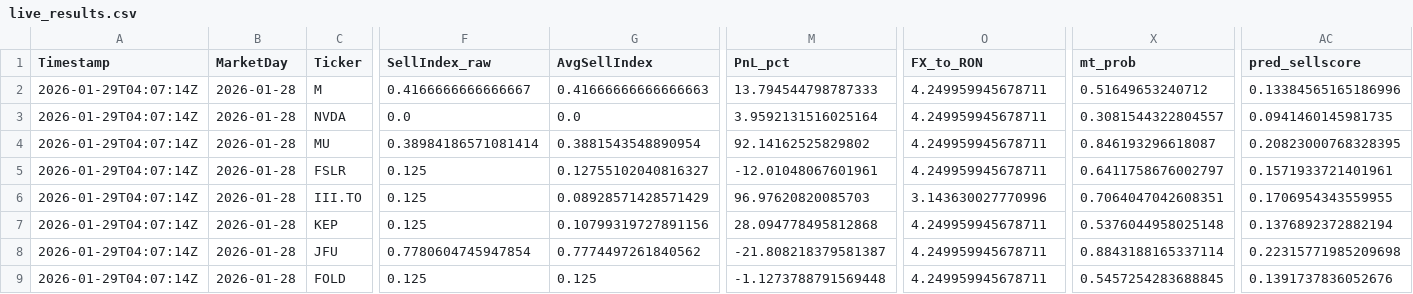
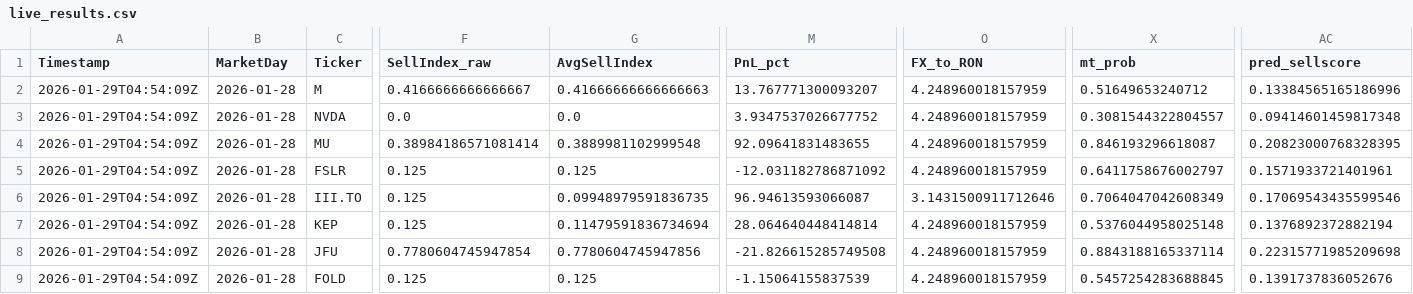
Before and after one commit to andrei1234D/GPT5_SELL, a CSV file: bot/live_results.csv, drawn as a sheet; only a part is shown, gaps mark what is left out; the diff names each change by its address in the sheet, - before the commit and + after, or states it on an @@ line.

Commit message:
Auto-update tracker + MT data [2026-01-29 04:54:32 UTC]

```diff
--- a/bot/live_results.csv
+++ b/bot/live_results.csv
-A2:A9 (Timestamp): 2026-01-29T04:07:14Z
+A2:A9 (Timestamp): 2026-01-29T04:54:09Z
-M2 (PnL_pct): 13.794544798787333
+M2 (PnL_pct): 13.767771300093207
-O2:O5 (FX_to_RON): 4.249959945678711
+O2:O5 (FX_to_RON): 4.248960018157959
-M3 (PnL_pct): 3.9592131516025164
+M3 (PnL_pct): 3.9347537026677752
-AC3 (pred_sellscore): 0.0941460145981735
+AC3 (pred_sellscore): 0.09414601459817348
-G4 (AvgSellIndex): 0.3881543548890954
+G4 (AvgSellIndex): 0.3889981102999548
-M4 (PnL_pct): 92.14162525829802
+M4 (PnL_pct): 92.09641831483655
-G5 (AvgSellIndex): 0.12755102040816327
+G5 (AvgSellIndex): 0.125
-M5 (PnL_pct): -12.01048067601961
+M5 (PnL_pct): -12.031182786871092
-G6 (AvgSellIndex): 0.08928571428571429
+G6 (AvgSellIndex): 0.09948979591836735
-M6 (PnL_pct): 96.97620820085703
+M6 (PnL_pct): 96.94613593066087
-O6 (FX_to_RON): 3.143630027770996
+O6 (FX_to_RON): 3.1431500911712646
-X6 (mt_prob): 0.7064047042608351
+X6 (mt_prob): 0.7064047042608349
-AC6 (pred_sellscore): 0.1706954343559955
+AC6 (pred_sellscore): 0.17069543435599546
-G7 (AvgSellIndex): 0.10799319727891156
+G7 (AvgSellIndex): 0.11479591836734694
-M7 (PnL_pct): 28.094778495812868
+M7 (PnL_pct): 28.064640448414814
-O7:O9 (FX_to_RON): 4.249959945678711
+O7:O9 (FX_to_RON): 4.248960018157959
-G8 (AvgSellIndex): 0.7774497261840562
+G8 (AvgSellIndex): 0.7780604745947856
-M8 (PnL_pct): -21.808218379581387
+M8 (PnL_pct): -21.826615285749508
-M9 (PnL_pct): -1.1273788791569448
+M9 (PnL_pct): -1.15064155837539
```
Also changed, not shown: bot/LLM_data/input_llm/llm_predictions.csv, 1 other file.
